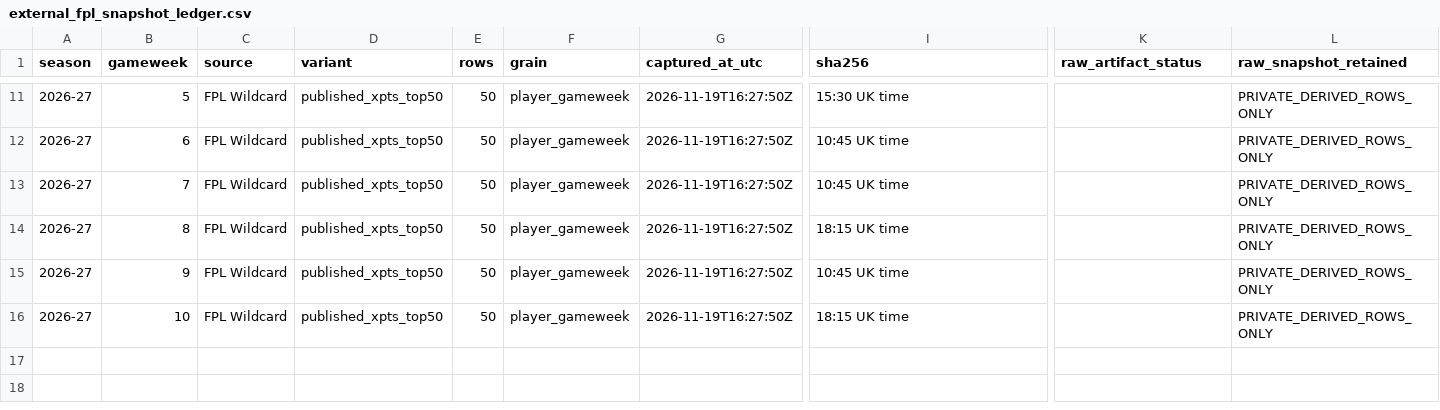
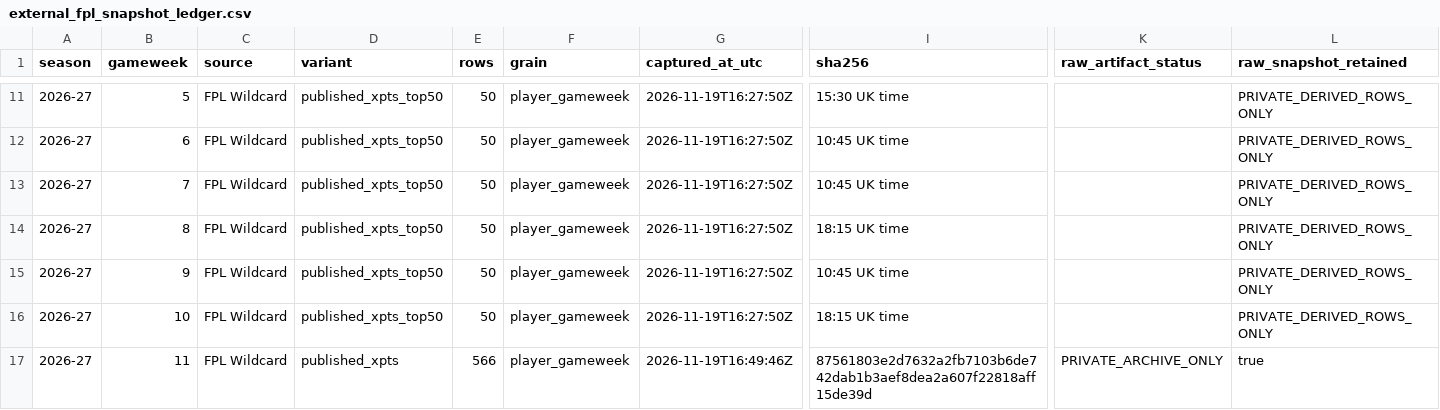
Before and after one commit to uasir/CTA-FPL-Model, a CSV file: canonical_candidate/engineering_workbench/data/external_fpl_snapshot_ledger.csv, drawn as a sheet; only a part is shown, gaps mark what is left out; rows hold the shown columns only; the diff names each change by its address in the sheet, - before the commit and + after, or states it on an @@ line.

Commit message:
Record second private FPL Wildcard GW11 full-player snapshot

```diff
--- a/canonical_candidate/engineering_workbench/data/external_fpl_snapshot_ledger.csv
+++ b/canonical_candidate/engineering_workbench/data/external_fpl_snapshot_ledger.csv
+row 17: 2026-27 | 11 | FPL Wildcard | published_xpts | 566 | player_gameweek | 2026-11-19T16:49:46Z | 87561803e2d7632a2fb7103b6de742dab1b3aef8dea2a607f22818aff15de39d | PRIVATE_ARCHIVE_ONLY | true
```
